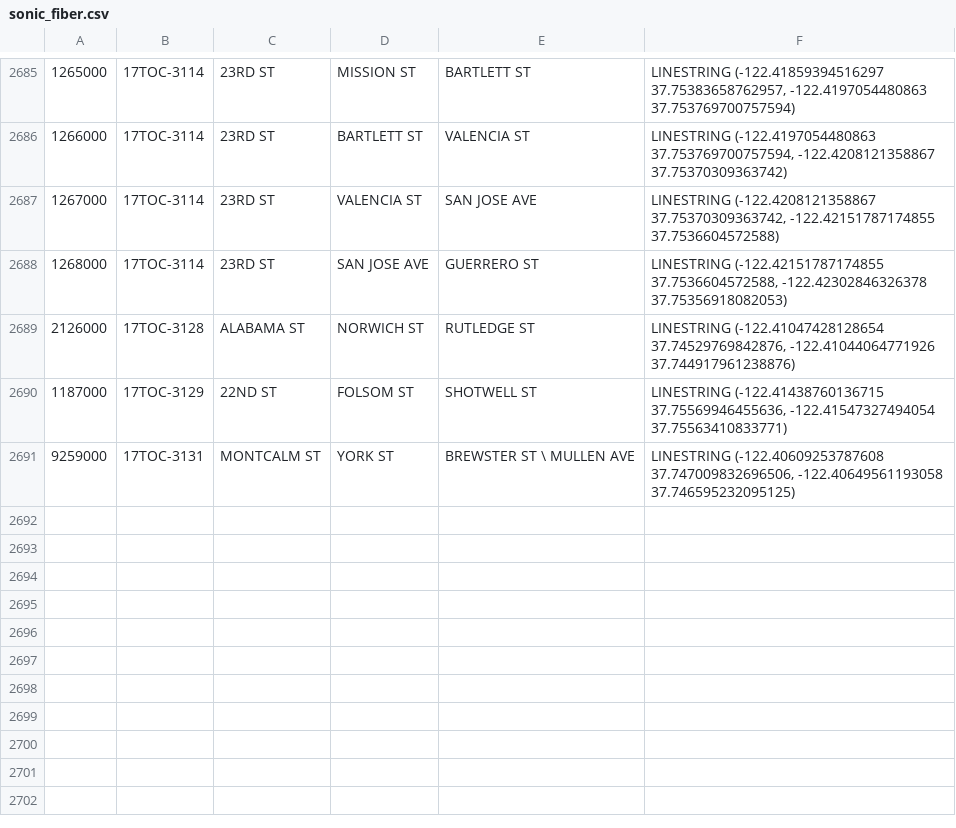
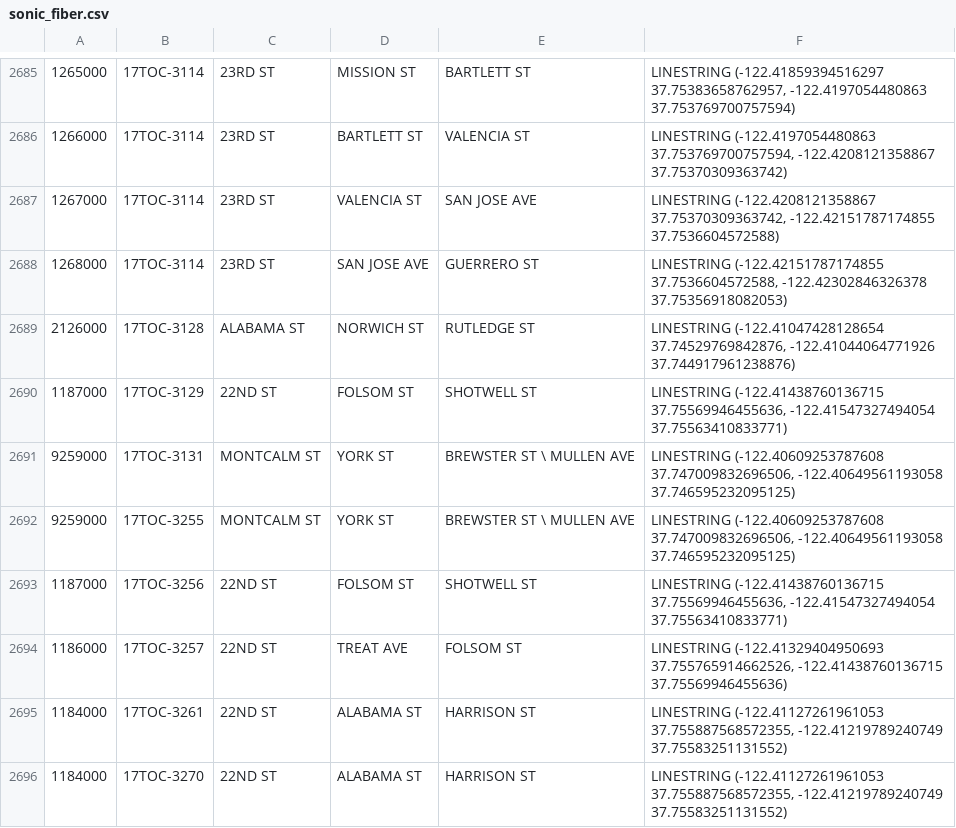
Before and after one commit to gratefulbread/sonic_fiber, a CSV file: sonic_fiber.csv, drawn as a sheet; only a part is shown, gaps mark what is left out.

```diff
--- a/sonic_fiber.csv
+++ b/sonic_fiber.csv
@@ -2691 +2691,6 @@
 9259000|17TOC-3131|MONTCALM ST|YORK ST|BREWSTER ST \ MULLEN AVE|LINESTRING (-122.40609253787608 37.747009832696506, -122.40649561193058 37.746595232095125)
+9259000|17TOC-3255|MONTCALM ST|YORK ST|BREWSTER ST \ MULLEN AVE|LINESTRING (-122.40609253787608 37.747009832696506, -122.40649561193058 37.746595232095125)
+1187000|17TOC-3256|22ND ST|FOLSOM ST|SHOTWELL ST|LINESTRING (-122.41438760136715 37.75569946455636, -122.41547327494054 37.75563410833771)
+1186000|17TOC-3257|22ND ST|TREAT AVE|FOLSOM ST|LINESTRING (-122.41329404950693 37.755765914662526, -122.41438760136715 37.75569946455636)
+1184000|17TOC-3261|22ND ST|ALABAMA ST|HARRISON ST|LINESTRING (-122.41127261961053 37.755887568572355, -122.41219789240749 37.75583251131552)
+1184000|17TOC-3270|22ND ST|ALABAMA ST|HARRISON ST|LINESTRING (-122.41127261961053 37.755887568572355, -122.41219789240749 37.75583251131552)
```
Also changed, not shown: sonic_intersections.csv, 3 other files.
